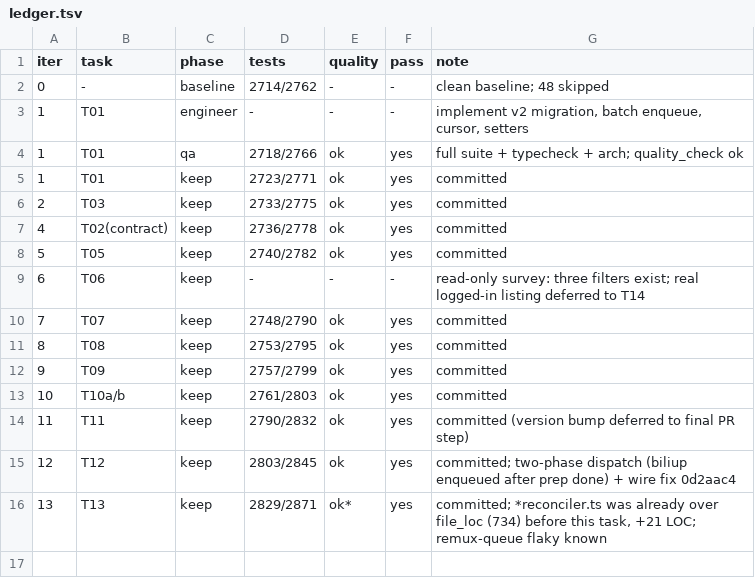
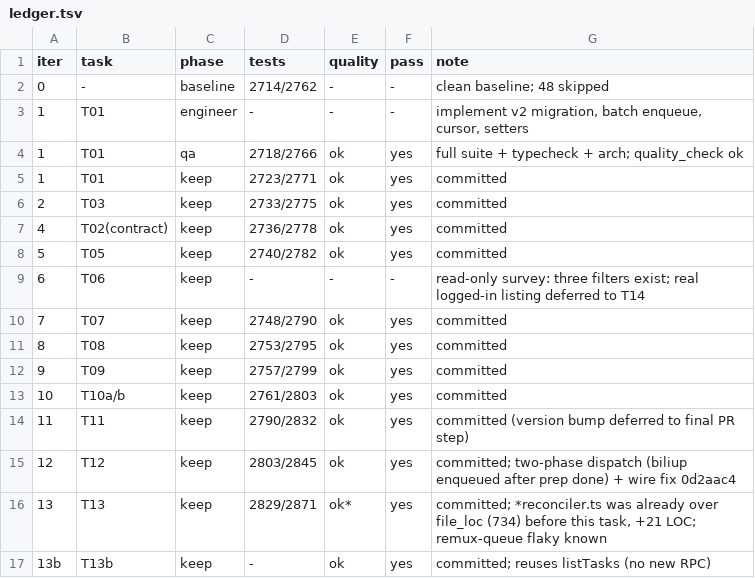
Before and after one commit to fuyucn/douyin-rec, a TSV file: sandbox/ledger.tsv, drawn as a sheet; the diff names each change by its address in the sheet, - before the commit and + after, or states it on an @@ line.

Commit message:
chore(swe): record T13b

```diff
--- a/sandbox/ledger.tsv
+++ b/sandbox/ledger.tsv
+row 17: 13b | T13b | keep | - | ok | yes | committed; reuses listTasks (no new RPC)
```
